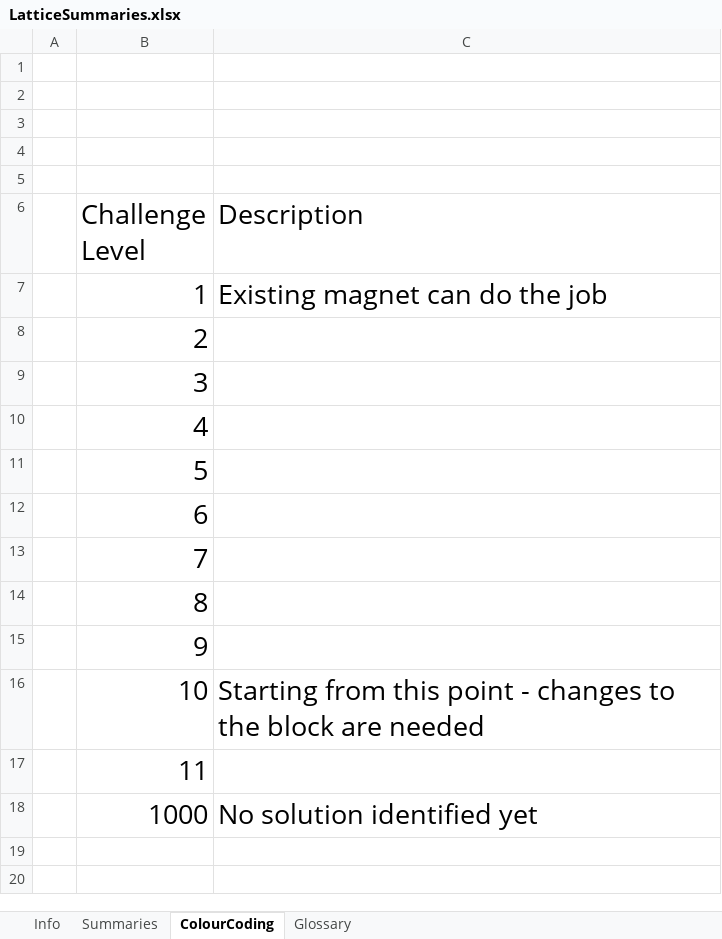
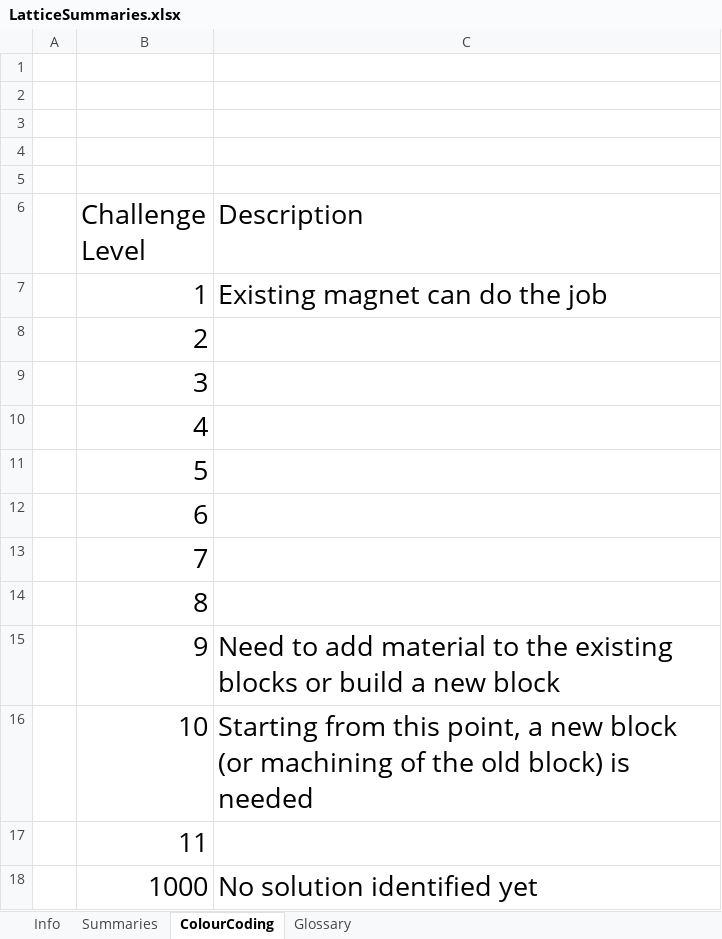
Before and after one commit to stevemolloy/LatticeCosts, an Excel workbook: data/LatticeSummaries.xlsx, sheet ColourCoding, drawn as a sheet; values as stored, in another font and other column widths than the file's, no borders; conditional formats not drawn; the diff names each change by its address in the sheet, - before the commit and + after, or states it on an @@ line.

```diff
--- a/data/LatticeSummaries.xlsx (sheet ColourCoding)
+++ b/data/LatticeSummaries.xlsx (sheet ColourCoding)
-C15 (Description): (empty)
+C15 (Description): Need to add material to the existing blocks or build a new block
-C16 (Description): …from this point - changes to the block are needed
+C16 (Description): …from this point, a new block (or machining of the old block) is needed
```
Also changed, not shown: sheet Summaries, sheet Info, hidden cells.
